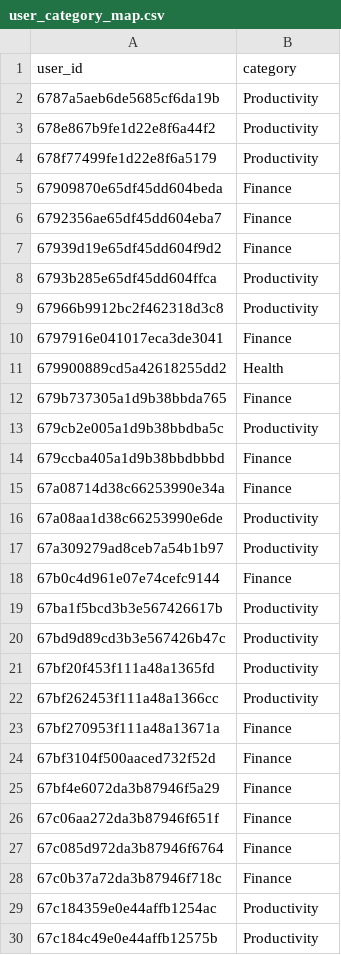
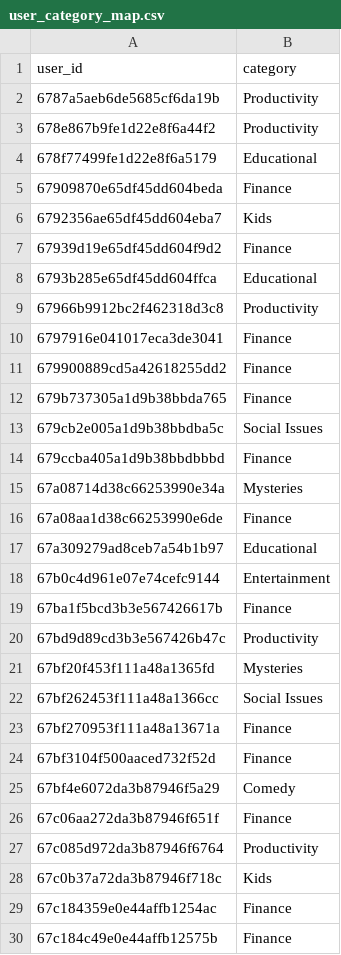
Before and after one commit to gbj20/audioshots-recommendation-ml, a CSV file: data/processed/user_category_map.csv, drawn as a sheet; only a part is shown; the diff covers the shown part only.

```diff
--- a/data/processed/user_category_map.csv
+++ b/data/processed/user_category_map.csv
@@ -3,28 +3,28 @@ user_id,category
 678e867b9fe1d22e8f6a44f2,Productivity
-678f77499fe1d22e8f6a5179,Productivity
+678f77499fe1d22e8f6a5179,Educational
 67909870e65df45dd604beda,Finance
-6792356ae65df45dd604eba7,Finance
+6792356ae65df45dd604eba7,Kids
 67939d19e65df45dd604f9d2,Finance
-6793b285e65df45dd604ffca,Productivity
+6793b285e65df45dd604ffca,Educational
 67966b9912bc2f462318d3c8,Productivity
 6797916e041017eca3de3041,Finance
-679900889cd5a42618255dd2,Health
+679900889cd5a42618255dd2,Finance
 679b737305a1d9b38bbda765,Finance
-679cb2e005a1d9b38bbdba5c,Productivity
+679cb2e005a1d9b38bbdba5c,Social Issues
 679ccba405a1d9b38bbdbbbd,Finance
-67a08714d38c66253990e34a,Finance
-67a08aa1d38c66253990e6de,Productivity
-67a309279ad8ceb7a54b1b97,Productivity
-67b0c4d961e07e74cefc9144,Finance
-67ba1f5bcd3b3e567426617b,Productivity
+67a08714d38c66253990e34a,Mysteries
+67a08aa1d38c66253990e6de,Finance
+67a309279ad8ceb7a54b1b97,Educational
+67b0c4d961e07e74cefc9144,Entertainment
+67ba1f5bcd3b3e567426617b,Finance
 67bd9d89cd3b3e567426b47c,Productivity
-67bf20f453f111a48a1365fd,Productivity
-67bf262453f111a48a1366cc,Productivity
+67bf20f453f111a48a1365fd,Mysteries
+67bf262453f111a48a1366cc,Social Issues
 67bf270953f111a48a13671a,Finance
 67bf3104f500aaced732f52d,Finance
-67bf4e6072da3b87946f5a29,Finance
+67bf4e6072da3b87946f5a29,Comedy
 67c06aa272da3b87946f651f,Finance
-67c085d972da3b87946f6764,Finance
-67c0b37a72da3b87946f718c,Finance
-67c184359e0e44affb1254ac,Productivity
-67c184c49e0e44affb12575b,Productivity
+67c085d972da3b87946f6764,Productivity
+67c0b37a72da3b87946f718c,Kids
+67c184359e0e44affb1254ac,Finance
+67c184c49e0e44affb12575b,Finance
```
Also changed, not shown: 5 removed rows and 15 edited cells elsewhere in this file, data/processed/user_category_idx.csv, data/processed/user_language_map.csv, 15 other files.
